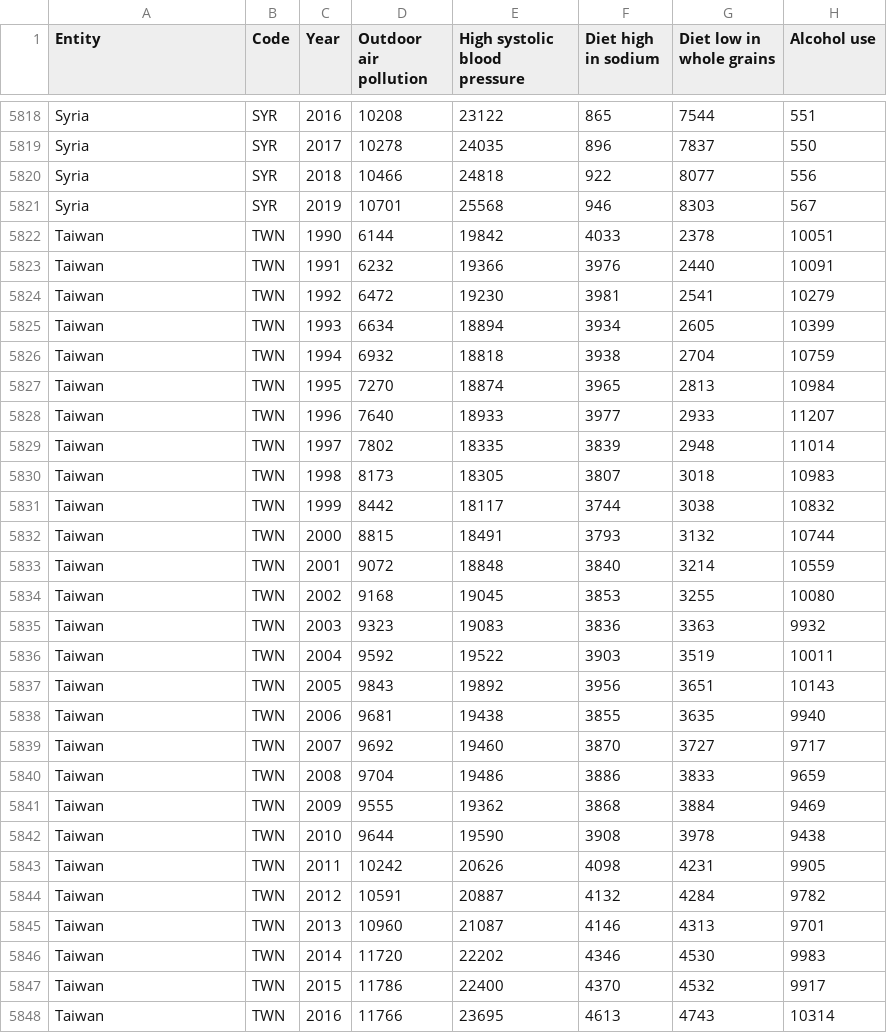
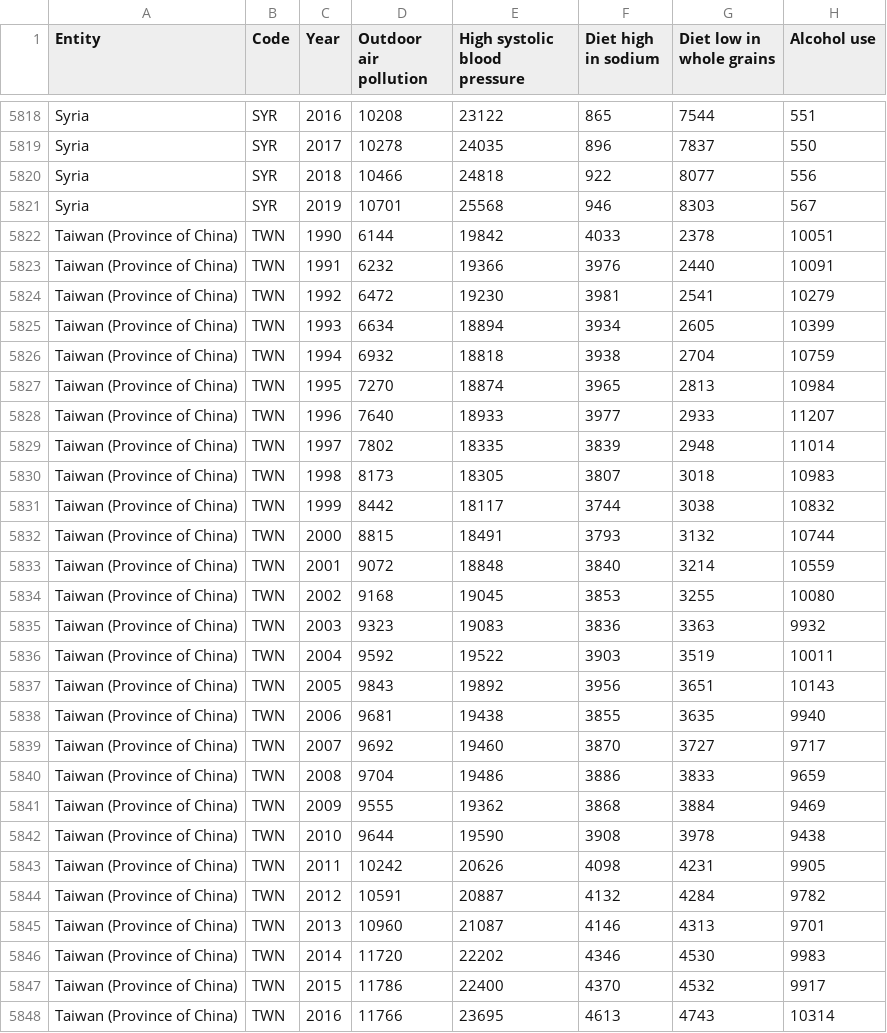
Before and after one commit to laurensampson/visualization-finalproject, a CSV file: Number of Deaths by Risk Factors.csv, drawn as a sheet; only a part is shown, gaps mark what is left out; the diff covers the shown part only; the diff names each change by its address in the sheet, - before the commit and + after, or states it on an @@ line.

```diff
--- a/Number of Deaths by Risk Factors.csv
+++ b/Number of Deaths by Risk Factors.csv
-A5822:A5848 (Entity): Taiwan
+A5822:A5848 (Entity): Taiwan (Province of China)
```
Also changed, not shown: 33 edited cells elsewhere in this file, 1 other file.
